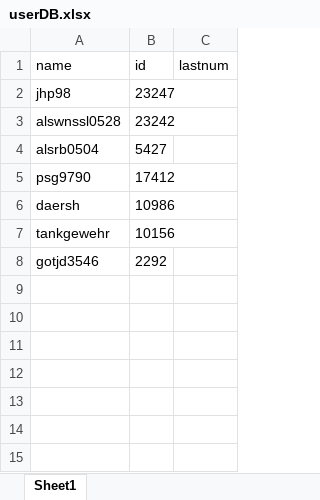
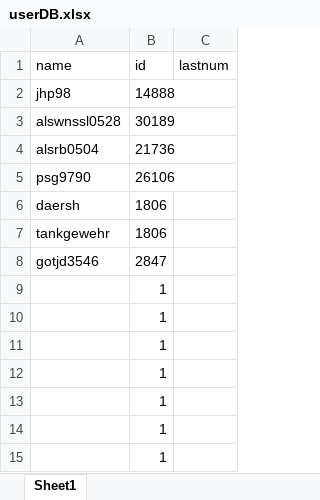
Before and after one commit to Park-jung-ho/BaekjoonAlarm, an Excel workbook: userDB.xlsx, sheet Sheet1, drawn as a sheet; values as stored, in another font and other column widths than the file's, no borders; the diff names each change by its address in the sheet, - before the commit and + after, or states it on an @@ line.

```diff
--- a/userDB.xlsx (sheet Sheet1)
+++ b/userDB.xlsx (sheet Sheet1)
-B2 (id): 23247
+B2 (id): 14888
-B3 (id): 23242
+B3 (id): 30189
-B4 (id): 5427
+B4 (id): 21736
-B5 (id): 17412
+B5 (id): 26106
-B6 (id): 10986
+B6 (id): 1806
-B7 (id): 10156
+B7 (id): 1806
-B8 (id): 2292
+B8 (id): 2847
+row 9:  | 1
+row 10:  | 1
+row 11:  | 1
+row 12:  | 1
+row 13:  | 1
+row 14:  | 1
+row 15:  | 1
```
Also changed, not shown: 2 other files.
